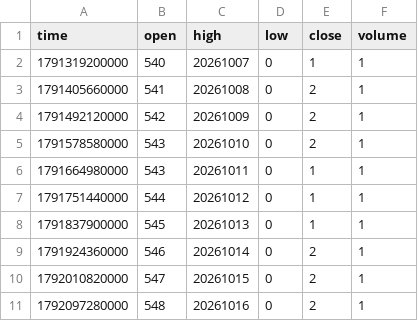
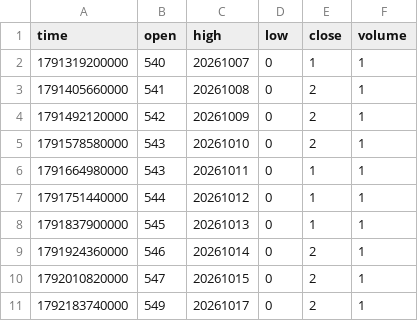
Before and after one commit to pranavmalhotra567-commits/sunrise-seed-data, a CSV file: Z_TOKYO.csv, drawn as a sheet.

```diff
--- a/Z_TOKYO.csv
+++ b/Z_TOKYO.csv
@@ -10,2 +10,2 @@ time,open,high,low,close,volume
 1792010820000,547,20261015,0,2,1
-1792097280000,548,20261016,0,2,1
+1792183740000,549,20261017,0,2,1
```
Also changed, not shown: Z_LONDON.csv, Z_NYC.csv, 1 other file.
